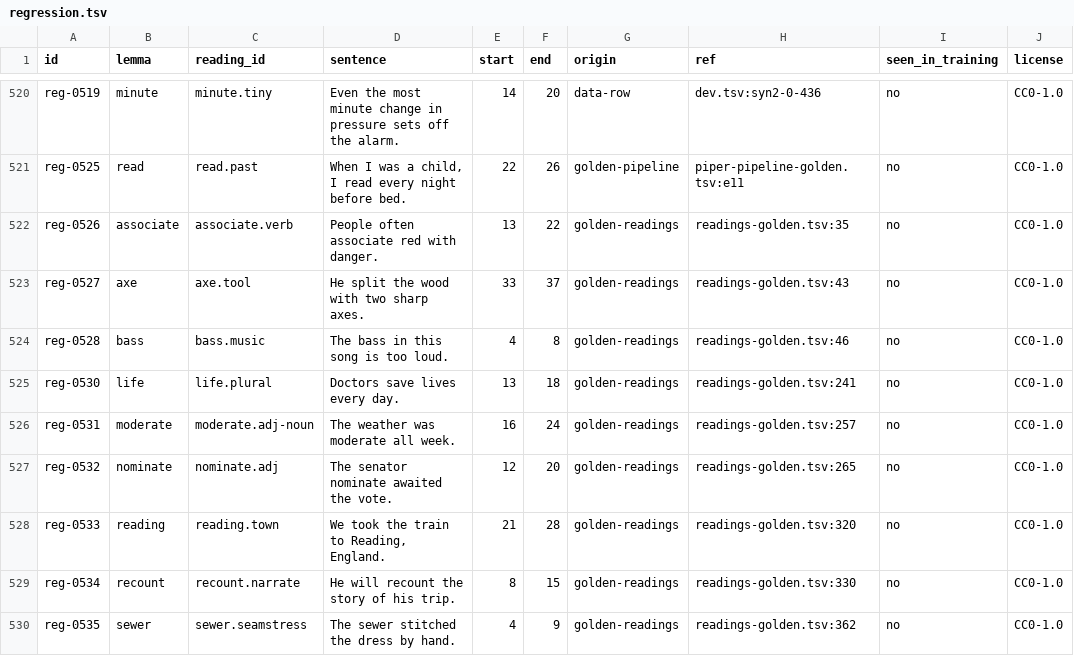
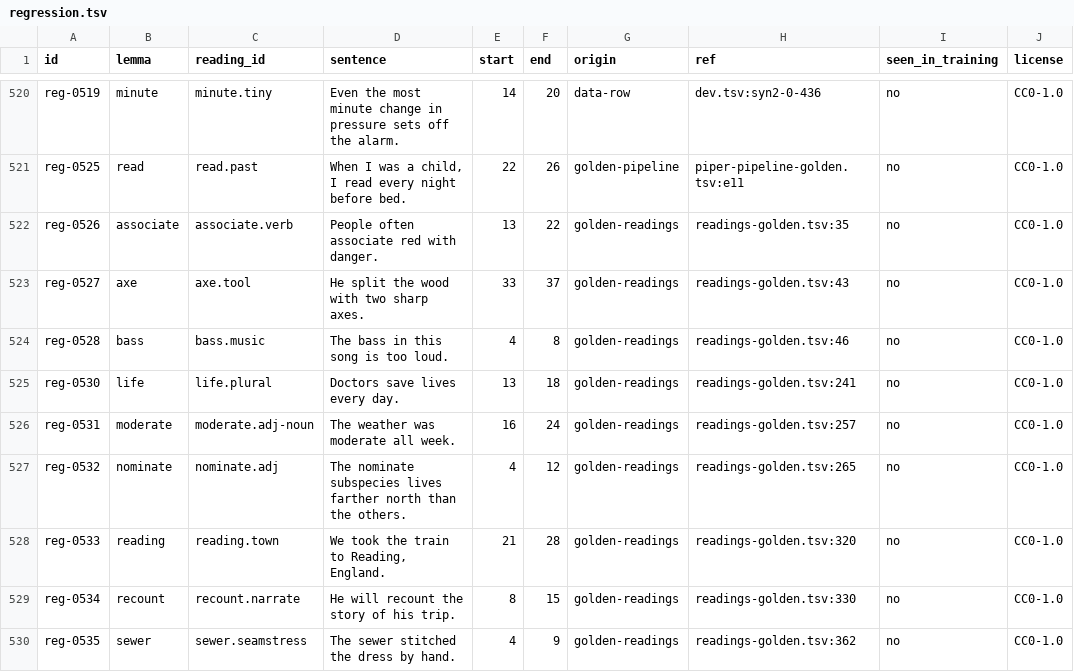
Before and after one commit to demaconsulting/Speech, a TSV file: data/text-en/regression.tsv, drawn as a sheet; only a part is shown, gaps mark what is left out.

```diff
--- a/data/text-en/regression.tsv
+++ b/data/text-en/regression.tsv
@@ -526,3 +526,3 @@ reg-0530	life	life.plural	Doctors save lives every day.	13	18	golden-readings	re
 reg-0531	moderate	moderate.adj-noun	The weather was moderate all week.	16	24	golden-readings	readings-golden.tsv:257	no	CC0-1.0
-reg-0532	nominate	nominate.adj	The senator nominate awaited the vote.	12	20	golden-readings	readings-golden.tsv:265	no	CC0-1.0
+reg-0532	nominate	nominate.adj	The nominate subspecies lives farther north than the others.	4	12	golden-readings	readings-golden.tsv:265	no	CC0-1.0
 reg-0533	reading	reading.town	We took the train to Reading, England.	21	28	golden-readings	readings-golden.tsv:320	no	CC0-1.0
```
Also changed, not shown: data/text-en/MANIFEST.tsv, data/text-en/audit/regression-review.tsv, 25 other files.
